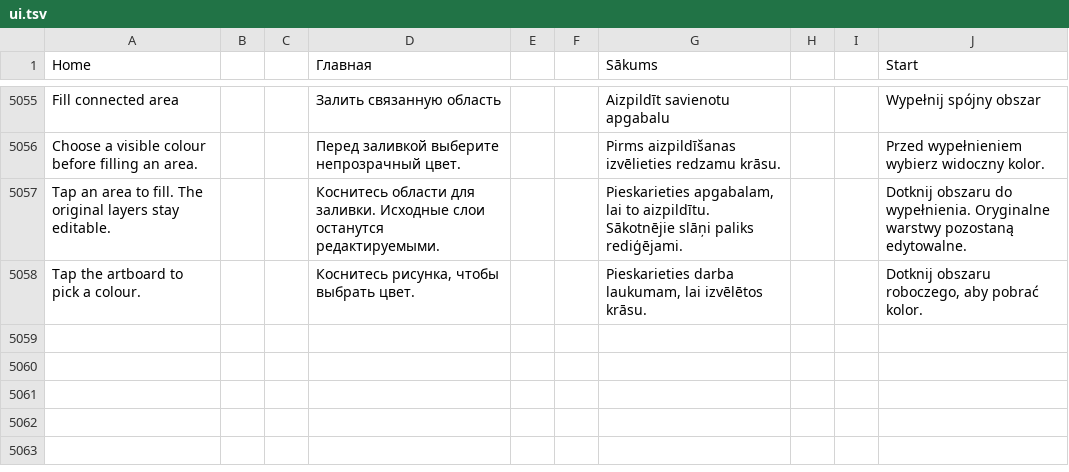
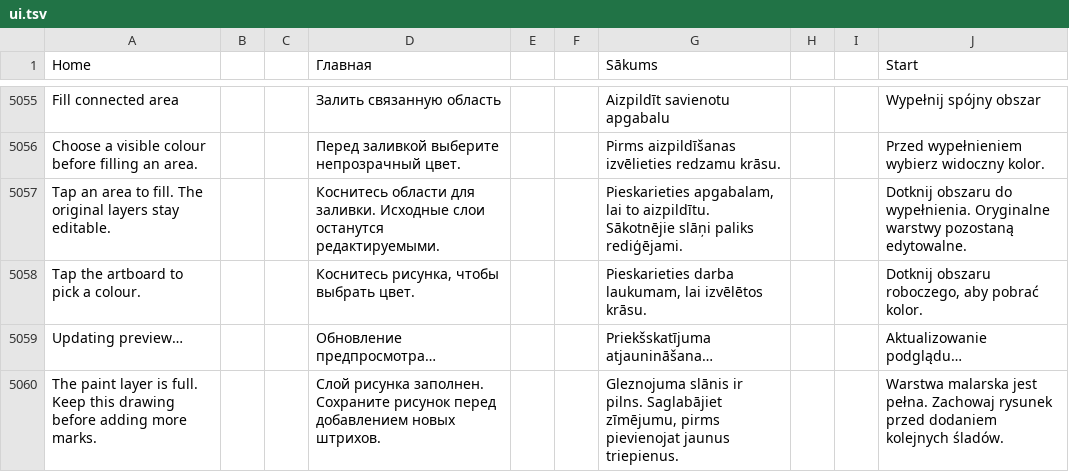
Before and after one commit to slafftrosheen/Halo, a TSV file: app/src/main/localization/ui.tsv, drawn as a sheet; only a part is shown, gaps mark what is left out; the diff names each change by its address in the sheet, - before the commit and + after, or states it on an @@ line.

Commit message:
fix(studio): retain paint recovery and correct canonical composition

```diff
--- a/app/src/main/localization/ui.tsv
+++ b/app/src/main/localization/ui.tsv
+row 5059: Updating preview… |  |  | Обновление предпросмотра… |  |  | Priekšskatījuma atjaunināšana… |  |  | Aktualizowanie podglądu…
+row 5060: The paint layer is full. Keep this drawing before adding more marks. |  |  | Слой рисунка заполнен. Сохраните рисунок перед добавлением новых штрихов. |  |  | Gleznojuma slānis ir pilns. Saglabājiet zīmējumu, pirms pievienojat jaunus triepienus. |  |  | Warstwa malarska jest pełna. Zachowaj rysunek przed dodaniem kolejnych śladów.
```
Also changed, not shown: 37 other files.
